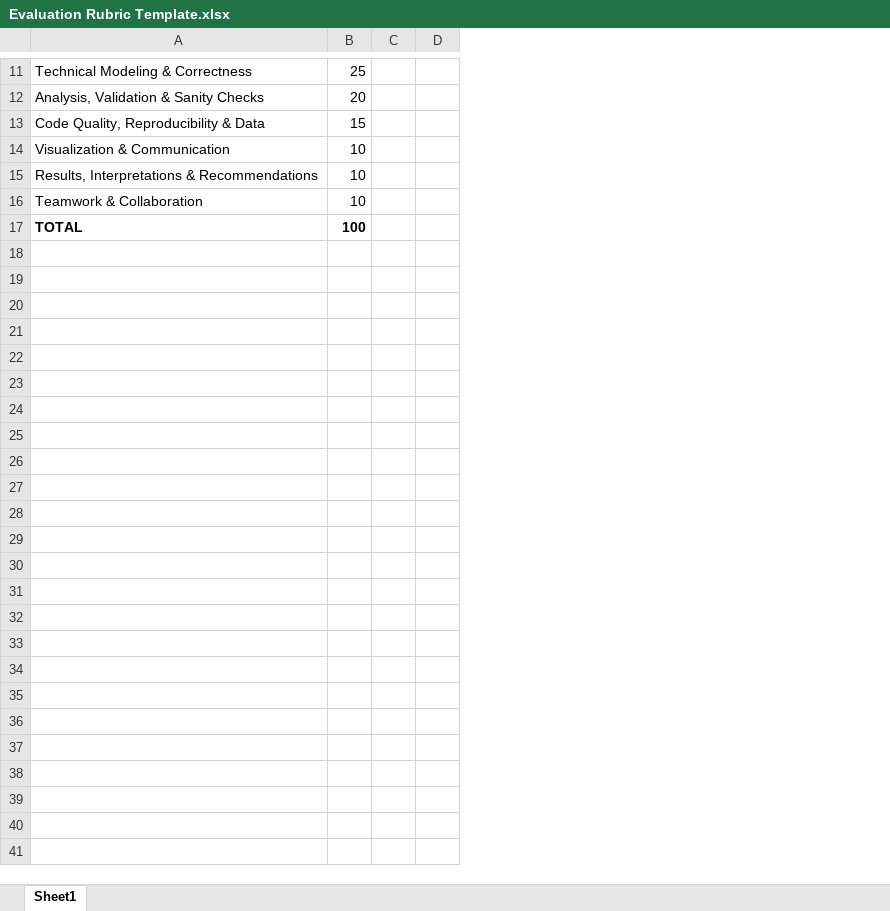
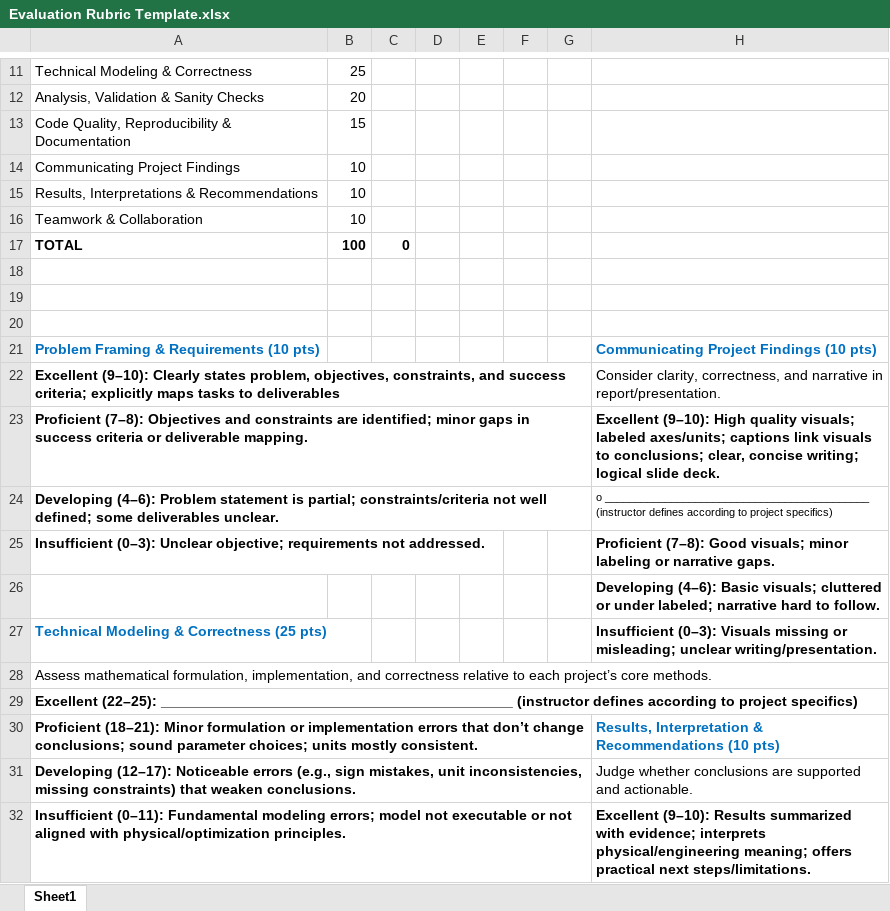
Before and after one commit to mathworks/MATLAB-Simulink-Challenge-Project-Hub, an Excel workbook: Classroom Challenge Projects/Faculty Resources/Evaluation Rubric Template.xlsx, sheet Sheet1, drawn as a sheet; only a part is shown, gaps mark what is left out; values as stored, in another font and other column widths than the file's, no borders; the diff covers the shown part only; the diff names each change by its address in the sheet, - before the commit and + after, or states it on an @@ line.

```diff
--- a/Classroom Challenge Projects/Faculty Resources/Evaluation Rubric Template.xlsx (sheet Sheet1)
+++ b/Classroom Challenge Projects/Faculty Resources/Evaluation Rubric Template.xlsx (sheet Sheet1)
+column E, empty
+column F, empty
+column G, empty
+column H, empty
-A13: Code Quality, Reproducibility & Data
+A13: Code Quality, Reproducibility & Documentation
-A14: Visualization & Communication
+A14: Communicating Project Findings
-C17: (empty)
+C17: 0
+row 18: (empty)
+row 19: (empty)
+row 20: (empty)
+row 21: Problem Framing & Requirements (10 pts) |  |  |  |  |  |  | Communicating Project Findings (10 pts)
+row 22: Excellent (9–10): Clearly states problem, objectives, constraints, and success criteria; explicitly maps tasks to deliverables |  |  |  |  |  |  | Consider clarity, correctness, and narrative in report/presentation.
+row 23: Proficient (7–8): Objectives and constraints are identified; minor gaps in success criteria or deliverable mapping. |  |  |  |  |  |  | Excellent (9–10): High quality visuals; labeled axes/units; captions link visuals to conclusions; clear, concise writing; logical slide deck.
+row 24: Developing (4–6): Problem statement is partial; constraints/criteria not well defined; some deliverables unclear. |  |  |  |  |  |  | o ____________________________________________ (instructor defines according to project specifics)
+row 25: Insufficient (0–3): Unclear objective; requirements not addressed. |  |  |  |  |  |  | Proficient (7–8): Good visuals; minor labeling or narrative gaps.
+row 26:  |  |  |  |  |  |  | Developing (4–6): Basic visuals; cluttered or under labeled; narrative hard to follow.
+row 27: Technical Modeling & Correctness (25 pts) |  |  |  |  |  |  | Insufficient (0–3): Visuals missing or misleading; unclear writing/presentation.
+row 28: Assess mathematical formulation, implementation, and correctness relative to each project’s core methods.
+row 29: Excellent (22–25): ____________________________________________ (instructor defines according to project specifics)
+row 30: Proficient (18–21): Minor formulation or implementation errors that don’t change conclusions; sound parameter choices; units mostly consistent. |  |  |  |  |  |  | Results, Interpretation & Recommendations (10 pts)
+row 31: Developing (12–17): Noticeable errors (e.g., sign mistakes, unit inconsistencies, missing constraints) that weaken conclusions. |  |  |  |  |  |  | Judge whether conclusions are supported and actionable.
+row 32: Insufficient (0–11): Fundamental modeling errors; model not executable or not aligned with physical/optimization principles. |  |  |  |  |  |  | Excellent (9–10): Results summarized with evidence; interprets physical/engineering meaning; offers practical next steps/limitations.
```
Also changed, not shown: 17 added rows elsewhere in this sheet, 1 other file.
